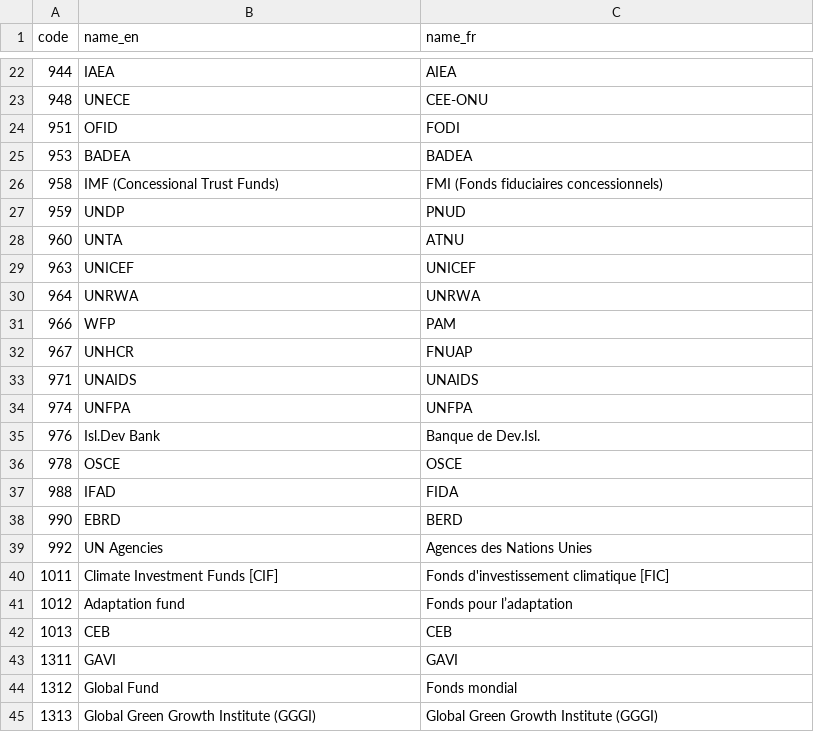
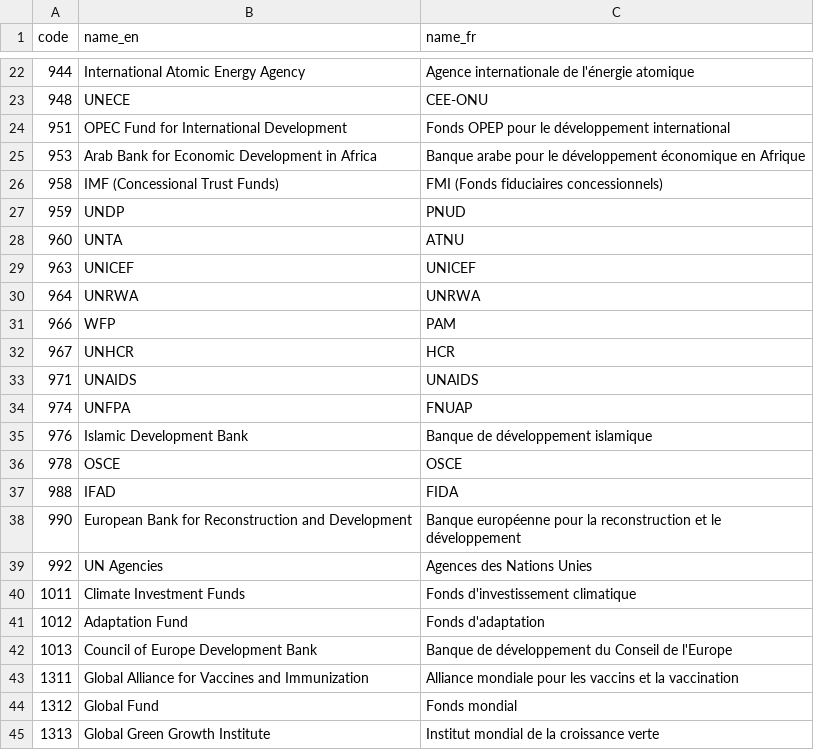
Before and after one commit to datasets/dac-and-crs-code-lists, a CSV file: data/multilateral_donors.csv, drawn as a sheet; only a part is shown, gaps mark what is left out; the diff covers the shown part only.

```diff
--- a/data/multilateral_donors.csv
+++ b/data/multilateral_donors.csv
@@ -22,5 +22,5 @@
-"944","IAEA","AIEA"
+"944","International Atomic Energy Agency","Agence internationale de l'énergie atomique"
 "948","UNECE","CEE-ONU"
-"951","OFID","FODI"
-"953","BADEA","BADEA"
+"951","OPEC Fund for International Development","Fonds OPEP pour le développement international"
+"953","Arab Bank for Economic Development in Africa","Banque arabe pour le développement économique en Afrique"
 "958","IMF (Concessional Trust Funds)","FMI (Fonds fiduciaires concessionnels)"
@@ -31,15 +31,15 @@
 "966","WFP","PAM"
-"967","UNHCR","FNUAP"
+"967","UNHCR","HCR"
 "971","UNAIDS","UNAIDS"
-"974","UNFPA","UNFPA"
-"976","Isl.Dev Bank","Banque de Dev.Isl."
+"974","UNFPA","FNUAP"
+"976","Islamic Development Bank","Banque de développement islamique"
 "978","OSCE","OSCE"
 "988","IFAD","FIDA"
-"990","EBRD","BERD"
+"990","European Bank for Reconstruction and Development","Banque européenne pour la reconstruction et le développement"
 "992","UN Agencies","Agences des Nations Unies"
-"1011","Climate Investment Funds [CIF]","Fonds d'investissement climatique [FIC]"
-"1012","Adaptation fund","Fonds pour l’adaptation"
-"1013","CEB","CEB"
-"1311","GAVI","GAVI"
+"1011","Climate Investment Funds","Fonds d'investissement climatique"
+"1012","Adaptation Fund","Fonds d'adaptation"
+"1013","Council of Europe Development Bank","Banque de développement du Conseil de l'Europe"
+"1311","Global Alliance for Vaccines and Immunization","Alliance mondiale pour les vaccins et la vaccination"
 "1312","Global Fund","Fonds mondial"
-"1313","Global Green Growth Institute  (GGGI)","Global Green Growth Institute  (GGGI)"
+"1313","Global Green Growth Institute","Institut mondial de la croissance verte"
```
Also changed, not shown: 31 edited cells elsewhere in this file.
